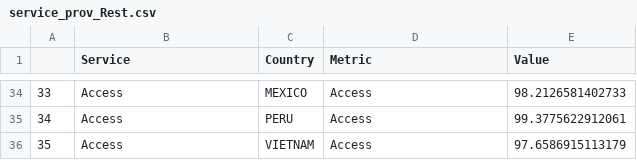
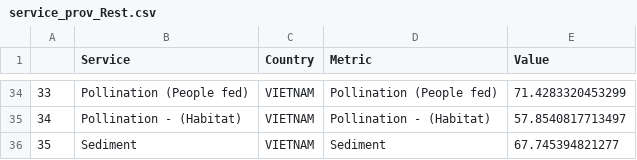
Before and after one commit to springinnovate/global_NCP, a CSV file: output_data/service_prov_Rest.csv, drawn as a sheet; only a part is shown, gaps mark what is left out; the diff covers the shown part only.

```diff
--- a/output_data/service_prov_Rest.csv
+++ b/output_data/service_prov_Rest.csv
@@ -34,3 +34,3 @@
-"33","Access","MEXICO","Access",98.2126581402733
-"34","Access","PERU","Access",99.3775622912061
-"35","Access","VIETNAM","Access",97.6586915113179
+"33","Pollination (People fed)","VIETNAM","Pollination (People fed)",71.4283320453299
+"34","Pollination - (Habitat)","VIETNAM","Pollination - (Habitat)",57.8540817713497
+"35","Sediment","VIETNAM","Sediment",67.745394821277
```
Also changed, not shown: 100 edited cells elsewhere in this file, 14 other files.
